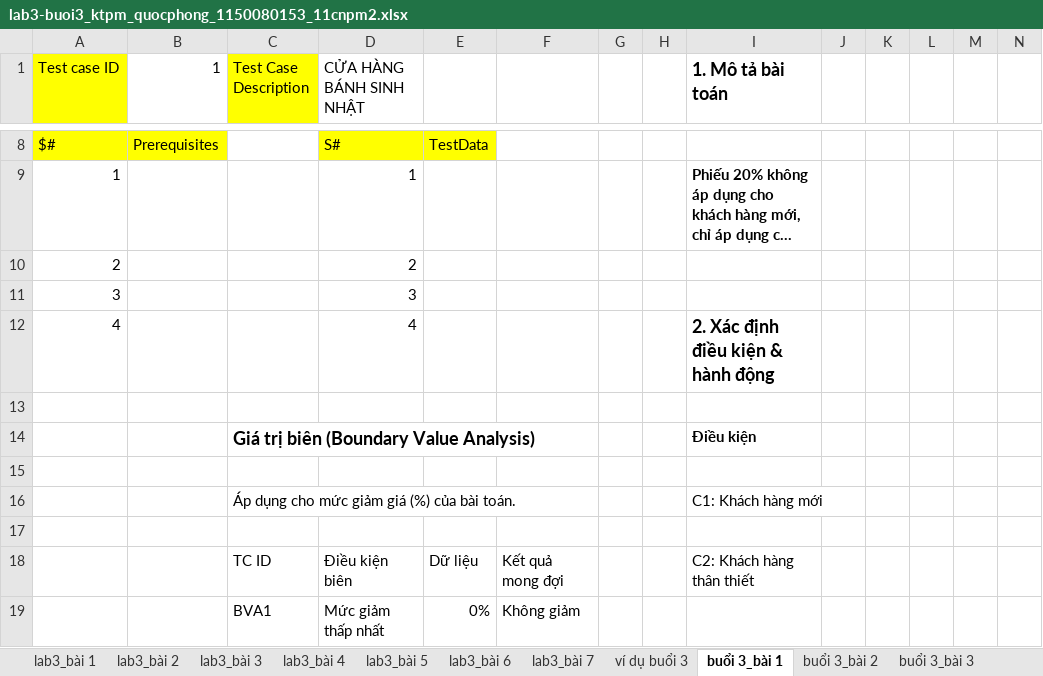
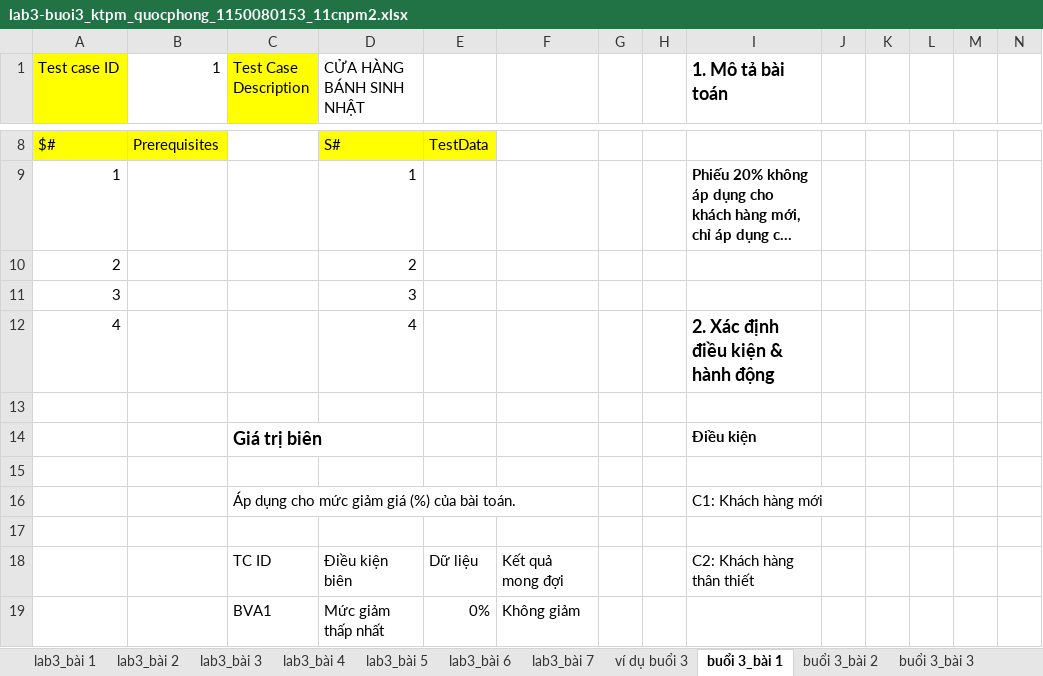
Before and after one commit to quocphong1708/kiem_thu_phan_mem, an Excel workbook: lab3-buoi3_ktpm_quocphong_1150080153_11cnpm2.xlsx, sheet buổi 3_bài 1, drawn as a sheet; only a part is shown, gaps mark what is left out; long unchanged cells end in …; values as stored, in another font and other column widths than the file's, no borders; the diff names each change by its address in the sheet, - before the commit and + after, or states it on an @@ line.

```diff
--- a/lab3-buoi3_ktpm_quocphong_1150080153_11cnpm2.xlsx (sheet buổi 3_bài 1)
+++ b/lab3-buoi3_ktpm_quocphong_1150080153_11cnpm2.xlsx (sheet buổi 3_bài 1)
-C14 (Test Case Description): Giá trị biên (Boundary Value Analysis)
+C14 (Test Case Description): Giá trị biên
```
Also changed, not shown: sheet buổi 3-bài bonus, sheet buổi 3_bài 6, sheet buổi 3_bài 4, sheet buổi 3_bài 2, sheet buổi 3_bài 5, sheet buổi 3_bài 3.
